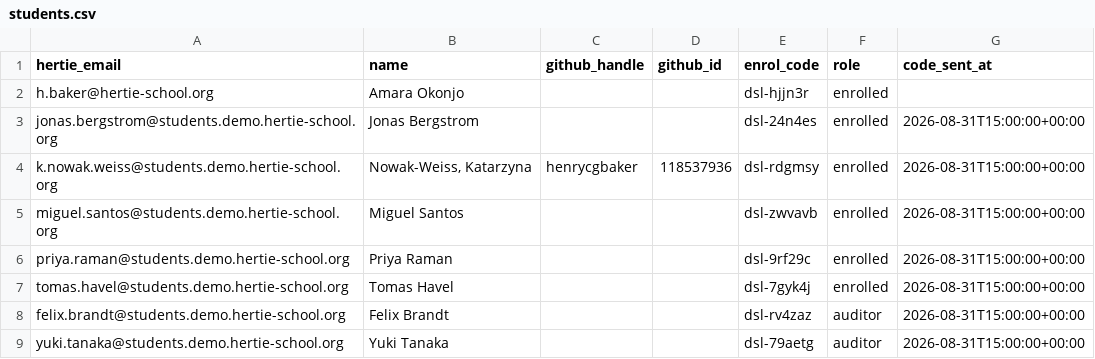
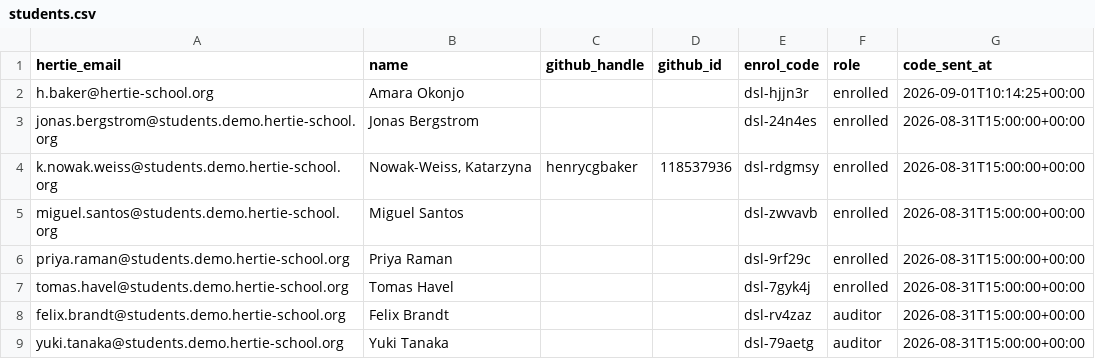
Before and after one commit to hertie-dsl-demo-f2026/classroom-config, a CSV file: students.csv, drawn as a sheet.

Commit message:
roster: claim 1 enrolment code email(s)

```diff
--- a/students.csv
+++ b/students.csv
@@ -1,3 +1,3 @@
 hertie_email,name,github_handle,github_id,enrol_code,role,code_sent_at
-h.baker@hertie-school.org,Amara Okonjo,,,dsl-hjjn3r,enrolled,
+h.baker@hertie-school.org,Amara Okonjo,,,dsl-hjjn3r,enrolled,2026-09-01T10:14:25+00:00
 jonas.bergstrom@students.demo.hertie-school.org,Jonas Bergstrom,,,dsl-24n4es,enrolled,2026-08-31T15:00:00+00:00
```
